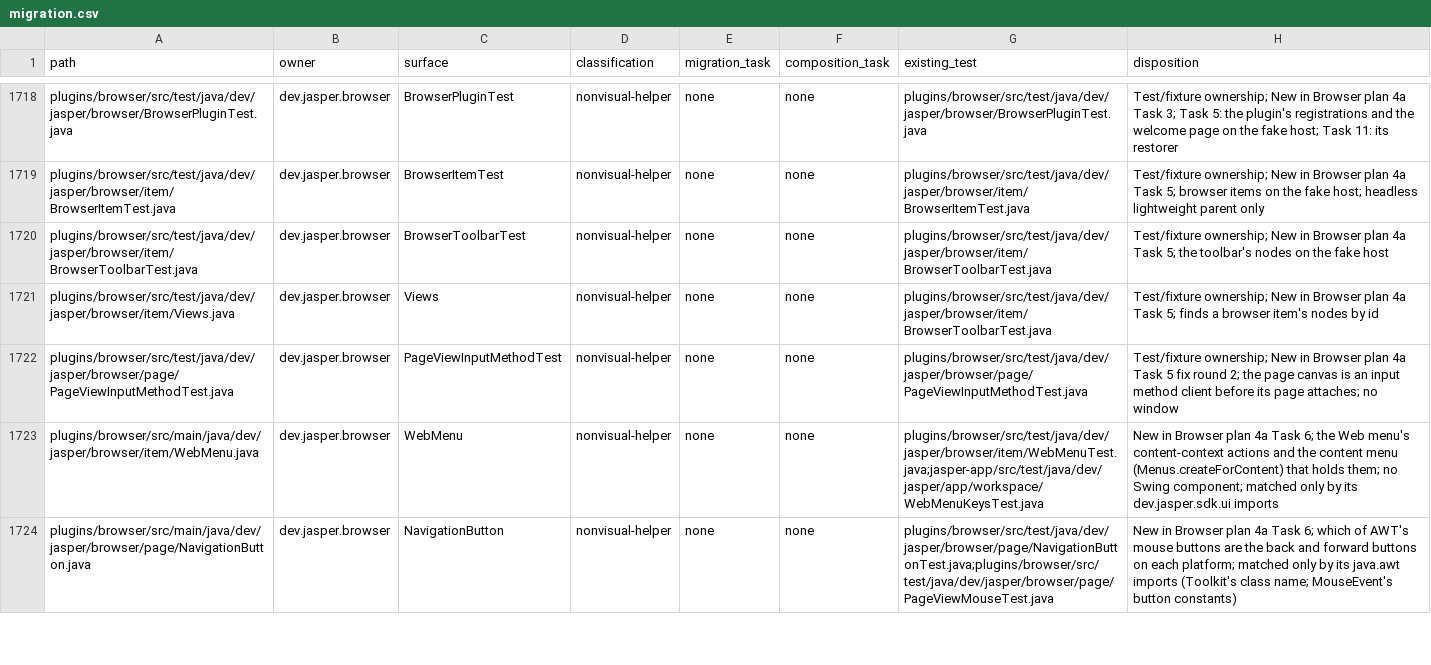
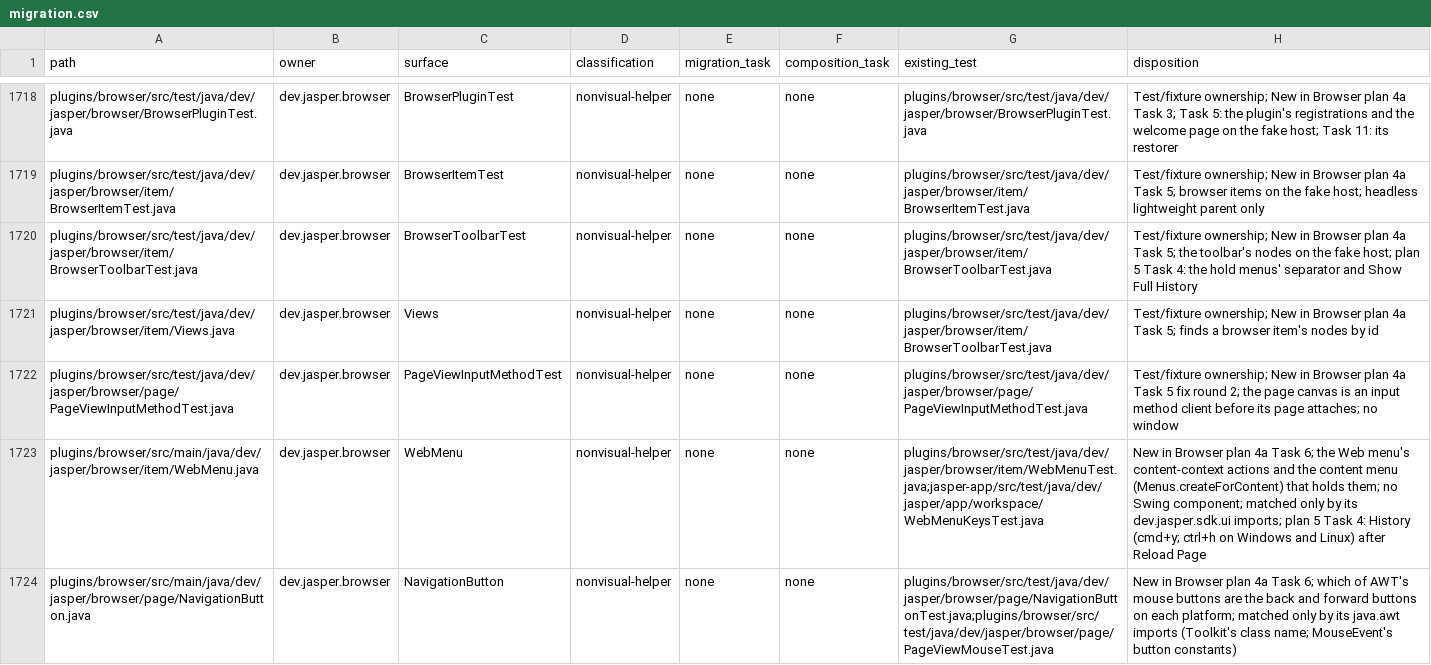
Before and after one commit to an0nn30/Jasper, a CSV file: docs/design/theme-engine/migration.csv, drawn as a sheet; only a part is shown, gaps mark what is left out; the diff covers the shown part only.

```diff
--- a/docs/design/theme-engine/migration.csv
+++ b/docs/design/theme-engine/migration.csv
@@ -1719,6 +1719,6 @@ plugins/browser/src/test/java/dev/jasper/browser/BrowserPluginTest.java,dev.jasp
 plugins/browser/src/test/java/dev/jasper/browser/item/BrowserItemTest.java,dev.jasper.browser,BrowserItemTest,nonvisual-helper,none,none,plugins/browser/src/test/java/dev/jasper/browser/item/BrowserItemTest.java,Test/fixture ownership; New in Browser plan 4a Task 5; browser items on the fake host; headless lightweight parent only
-plugins/browser/src/test/java/dev/jasper/browser/item/BrowserToolbarTest.java,dev.jasper.browser,BrowserToolbarTest,nonvisual-helper,none,none,plugins/browser/src/test/java/dev/jasper/browser/item/BrowserToolbarTest.java,Test/fixture ownership; New in Browser plan 4a Task 5; the toolbar's nodes on the fake host
+plugins/browser/src/test/java/dev/jasper/browser/item/BrowserToolbarTest.java,dev.jasper.browser,BrowserToolbarTest,nonvisual-helper,none,none,plugins/browser/src/test/java/dev/jasper/browser/item/BrowserToolbarTest.java,Test/fixture ownership; New in Browser plan 4a Task 5; the toolbar's nodes on the fake host; plan 5 Task 4: the hold menus' separator and Show Full History
 plugins/browser/src/test/java/dev/jasper/browser/item/Views.java,dev.jasper.browser,Views,nonvisual-helper,none,none,plugins/browser/src/test/java/dev/jasper/browser/item/BrowserToolbarTest.java,Test/fixture ownership; New in Browser plan 4a Task 5; finds a browser item's nodes by id
 plugins/browser/src/test/java/dev/jasper/browser/page/PageViewInputMethodTest.java,dev.jasper.browser,PageViewInputMethodTest,nonvisual-helper,none,none,plugins/browser/src/test/java/dev/jasper/browser/page/PageViewInputMethodTest.java,Test/fixture ownership; New in Browser plan 4a Task 5 fix round 2; the page canvas is an input method client before its page attaches; no window
-plugins/browser/src/main/java/dev/jasper/browser/item/WebMenu.java,dev.jasper.browser,WebMenu,nonvisual-helper,none,none,plugins/browser/src/test/java/dev/jasper/browser/item/WebMenuTest.java;jasper-app/src/test/java/dev/jasper/app/workspace/WebMenuKeysTest.java,New in Browser plan 4a Task 6; the Web menu's content-context actions and the content menu (Menus.createForContent) that holds them; no Swing component; matched only by its dev.jasper.sdk.ui imports
+plugins/browser/src/main/java/dev/jasper/browser/item/WebMenu.java,dev.jasper.browser,WebMenu,nonvisual-helper,none,none,plugins/browser/src/test/java/dev/jasper/browser/item/WebMenuTest.java;jasper-app/src/test/java/dev/jasper/app/workspace/WebMenuKeysTest.java,New in Browser plan 4a Task 6; the Web menu's content-context actions and the content menu (Menus.createForContent) that holds them; no Swing component; matched only by its dev.jasper.sdk.ui imports; plan 5 Task 4: History (cmd+y; ctrl+h on Windows and Linux) after Reload Page
 plugins/browser/src/main/java/dev/jasper/browser/page/NavigationButton.java,dev.jasper.browser,NavigationButton,nonvisual-helper,none,none,plugins/browser/src/test/java/dev/jasper/browser/page/NavigationButtonTest.java;plugins/browser/src/test/java/dev/jasper/browser/page/PageViewMouseTest.java,New in Browser plan 4a Task 6; which of AWT's mouse buttons are the back and forward buttons on each platform; matched only by its java.awt imports (Toolkit's class name; MouseEvent's button constants)
```
Also changed, not shown: 2 added rows and 5 edited cells elsewhere in this file, 17 other files.
